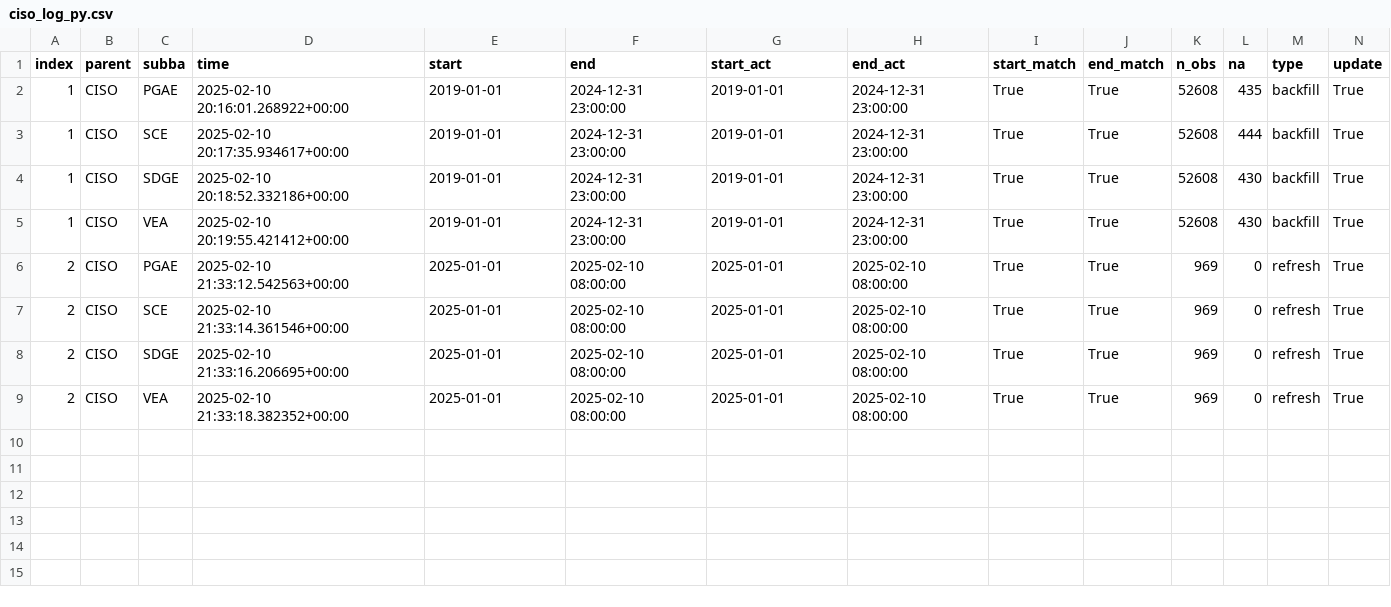
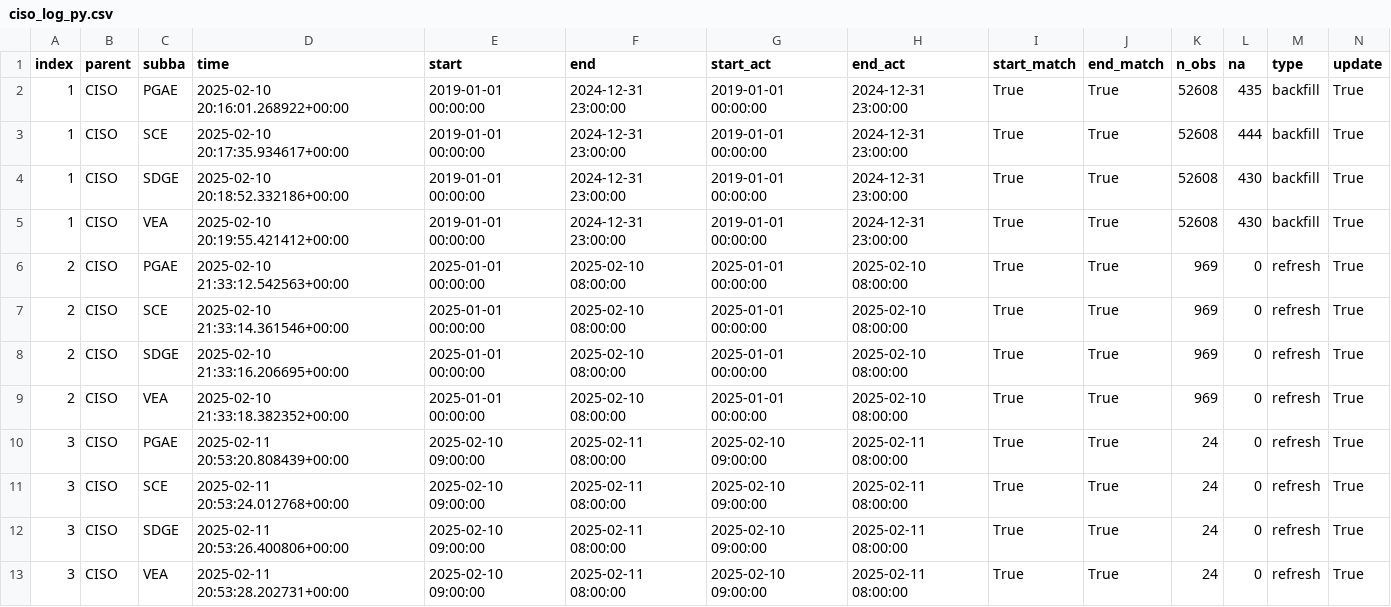
Before and after one commit to portolan75/data_pipeline_automation, a CSV file: metadata/ciso_log_py.csv, drawn as a sheet; only a part is shown; rows hold the shown columns only; the diff names each change by its address in the sheet, - before the commit and + after, or states it on an @@ line.

Commit message:
Auto update and refresh of data

```diff
--- a/metadata/ciso_log_py.csv
+++ b/metadata/ciso_log_py.csv
-E2:E5 (start): 2019-01-01
+E2:E5 (start): 2019-01-01 00:00:00
-G2:G5 (start_act): 2019-01-01
+G2:G5 (start_act): 2019-01-01 00:00:00
-E6:E9 (start): 2025-01-01
+E6:E9 (start): 2025-01-01 00:00:00
-G6:G9 (start_act): 2025-01-01
+G6:G9 (start_act): 2025-01-01 00:00:00
+row 10: 3 | CISO | PGAE | 2025-02-11 20:53:20.808439+00:00 | 2025-02-10 09:00:00 | 2025-02-11 08:00:00 | 2025-02-10 09:00:00 | 2025-02-11 08:00:00 | True | True | 24 | 0 | refresh | True
+row 11: 3 | CISO | SCE | 2025-02-11 20:53:24.012768+00:00 | 2025-02-10 09:00:00 | 2025-02-11 08:00:00 | 2025-02-10 09:00:00 | 2025-02-11 08:00:00 | True | True | 24 | 0 | refresh | True
+row 12: 3 | CISO | SDGE | 2025-02-11 20:53:26.400806+00:00 | 2025-02-10 09:00:00 | 2025-02-11 08:00:00 | 2025-02-10 09:00:00 | 2025-02-11 08:00:00 | True | True | 24 | 0 | refresh | True
+row 13: 3 | CISO | VEA | 2025-02-11 20:53:28.202731+00:00 | 2025-02-10 09:00:00 | 2025-02-11 08:00:00 | 2025-02-10 09:00:00 | 2025-02-11 08:00:00 | True | True | 24 | 0 | refresh | True
```
Also changed, not shown: 17 other files.
